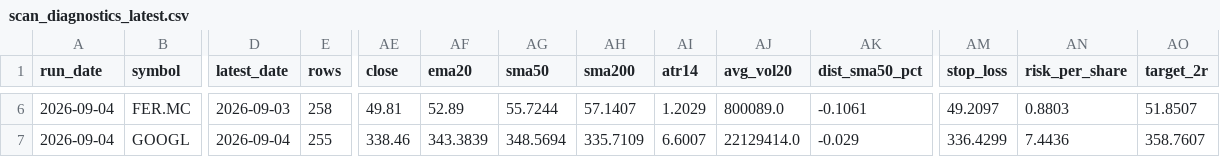
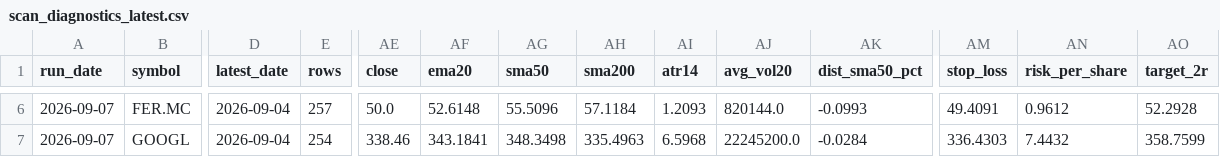
Before and after one commit to xarliev/trading-strategy-dashboard, a CSV file: data/processed/scan_diagnostics_latest.csv, drawn as a sheet; only a part is shown, gaps mark what is left out; the diff covers the shown part only; the diff names each change by its address in the sheet, - before the commit and + after, or states it on an @@ line.

```diff
--- a/data/processed/scan_diagnostics_latest.csv
+++ b/data/processed/scan_diagnostics_latest.csv
-A6:A7 (run_date): 2026-09-04
+A6:A7 (run_date): 2026-09-07
-D6 (latest_date): 2026-09-03
+D6 (latest_date): 2026-09-04
-E6 (rows): 258
+E6 (rows): 257
-AE6 (close): 49.81
+AE6 (close): 50.0
-AF6 (ema20): 52.89
+AF6 (ema20): 52.6148
-AG6 (sma50): 55.7244
+AG6 (sma50): 55.5096
-AH6 (sma200): 57.1407
+AH6 (sma200): 57.1184
-AI6 (atr14): 1.2029
+AI6 (atr14): 1.2093
-AJ6 (avg_vol20): 800089.0
+AJ6 (avg_vol20): 820144.0
-AK6 (dist_sma50_pct): -0.1061
+AK6 (dist_sma50_pct): -0.0993
-AM6 (stop_loss): 49.2097
+AM6 (stop_loss): 49.4091
-AN6 (risk_per_share): 0.8803
+AN6 (risk_per_share): 0.9612
-AO6 (target_2r): 51.8507
+AO6 (target_2r): 52.2928
-E7 (rows): 255
+E7 (rows): 254
-AF7 (ema20): 343.3839
+AF7 (ema20): 343.1841
-AG7 (sma50): 348.5694
+AG7 (sma50): 348.3498
-AH7 (sma200): 335.7109
+AH7 (sma200): 335.4963
-AI7 (atr14): 6.6007
+AI7 (atr14): 6.5968
-AJ7 (avg_vol20): 22129414.0
+AJ7 (avg_vol20): 22245200.0
-AK7 (dist_sma50_pct): -0.029
+AK7 (dist_sma50_pct): -0.0284
-AM7 (stop_loss): 336.4299
+AM7 (stop_loss): 336.4303
-AN7 (risk_per_share): 7.4436
+AN7 (risk_per_share): 7.4432
-AO7 (target_2r): 358.7607
+AO7 (target_2r): 358.7599
```
Also changed, not shown: 135 edited cells elsewhere in this file, data/processed/signals_latest.csv, data/processed/trading_journal.csv, 7 other files.
